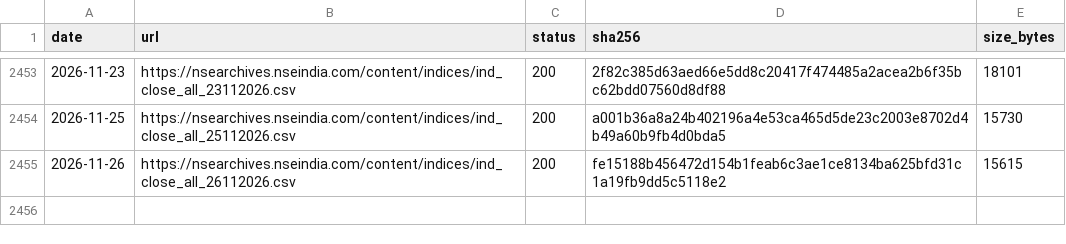
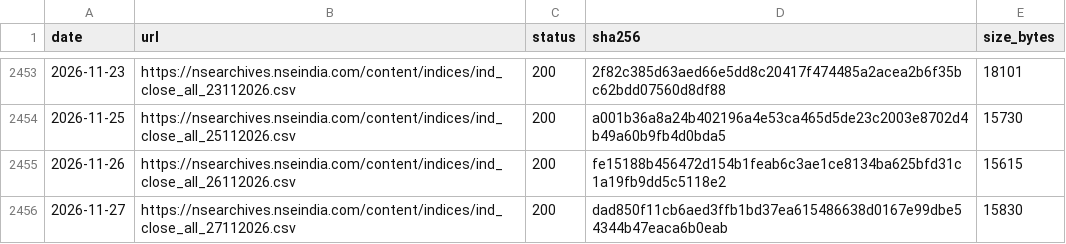
Before and after one commit to exepex/omenix-ingestion, a CSV file: research/data/manifests/index-close.csv, drawn as a sheet; only a part is shown, gaps mark what is left out.

```diff
--- a/research/data/manifests/index-close.csv
+++ b/research/data/manifests/index-close.csv
@@ -2455 +2455,2 @@ date,url,status,sha256,size_bytes
 2026-11-26,https://nsearchives.nseindia.com/content/indices/ind_close_all_26112026.csv,200,fe15188b456472d154b1feab6c3ae1ce8134ba625bfd31c1a19fb9dd5c5118e2,15615
+2026-11-27,https://nsearchives.nseindia.com/content/indices/ind_close_all_27112026.csv,200,dad850f11cb6aed3ffb1bd37ea615486638d0167e99dbe54344b47eaca6b0eab,15830
```
